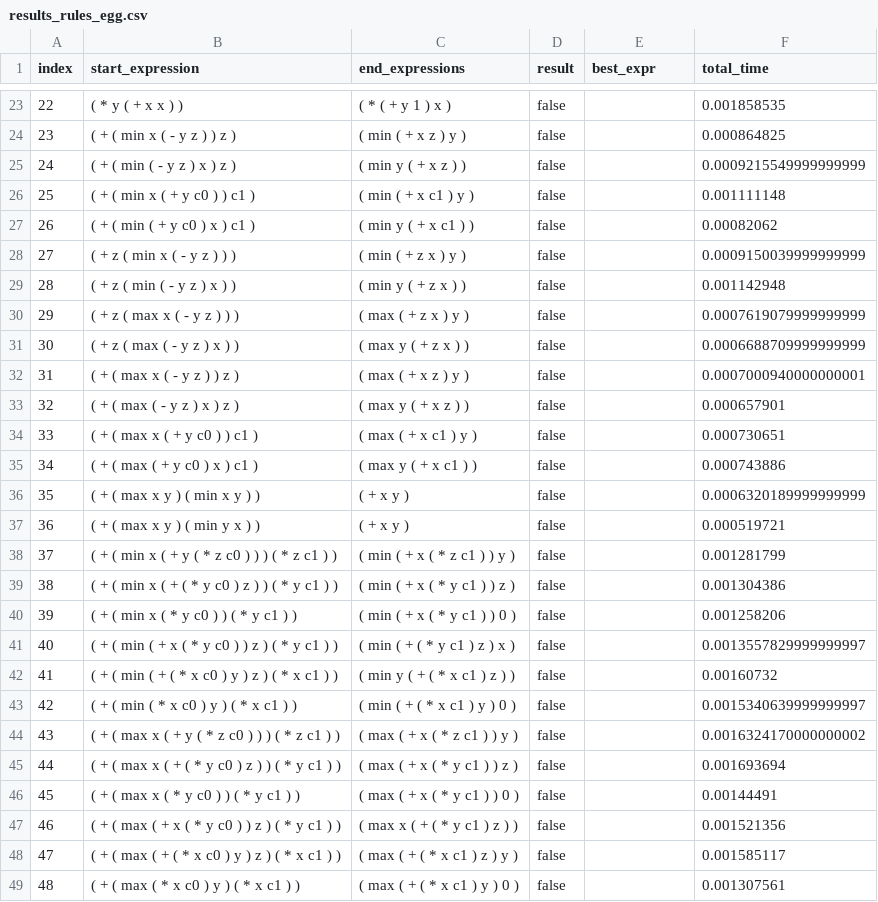
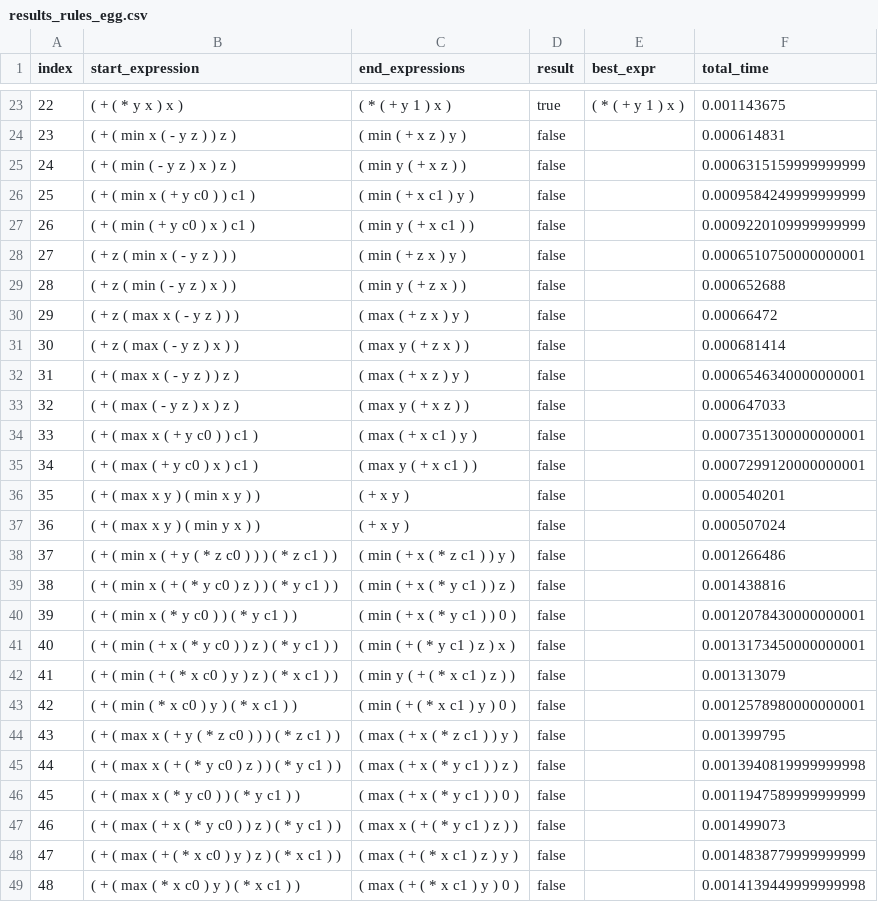
Before and after one commit to caviar-trs/caviar, a CSV file: results_rules_egg.csv, drawn as a sheet; only a part is shown, gaps mark what is left out; the diff covers the shown part only.

```diff
--- a/results_rules_egg.csv
+++ b/results_rules_egg.csv
@@ -23,27 +23,27 @@ index,start_expression,end_expressions,result,best_expr,total_time
-22,( * y ( + x x ) ),( * ( + y 1 ) x ),false,,0.001858535
-23,( + ( min x ( - y z ) ) z ),( min ( + x z ) y ),false,,0.000864825
-24,( + ( min ( - y z ) x ) z ),( min y ( + x z ) ),false,,0.0009215549999999999
-25,( + ( min x ( + y c0 ) ) c1 ),( min ( + x c1 ) y ),false,,0.001111148
-26,( + ( min ( + y c0 ) x ) c1 ),( min y ( + x c1 ) ),false,,0.00082062
-27,( + z ( min x ( - y z ) ) ),( min ( + z x ) y ),false,,0.0009150039999999999
-28,( + z ( min ( - y z ) x ) ),( min y ( + z x ) ),false,,0.001142948
-29,( + z ( max x ( - y z ) ) ),( max ( + z x ) y ),false,,0.0007619079999999999
-30,( + z ( max ( - y z ) x ) ),( max y ( + z x ) ),false,,0.0006688709999999999
-31,( + ( max x ( - y z ) ) z ),( max ( + x z ) y ),false,,0.0007000940000000001
-32,( + ( max ( - y z ) x ) z ),( max y ( + x z ) ),false,,0.000657901
-33,( + ( max x ( + y c0 ) ) c1 ),( max ( + x c1 ) y ),false,,0.000730651
-34,( + ( max ( + y c0 ) x ) c1 ),( max y ( + x c1 ) ),false,,0.000743886
-35,( + ( max x y ) ( min x y ) ),( + x y ),false,,0.0006320189999999999
-36,( + ( max x y ) ( min y x ) ),( + x y ),false,,0.000519721
-37,( + ( min x ( + y ( * z c0 ) ) ) ( * z c1 ) ),( min ( + x ( * z c1 ) ) y ),false,,0.001281799
-38,( + ( min x ( + ( * y c0 ) z ) ) ( * y c1 ) ),( min ( + x ( * y c1 ) ) z ),false,,0.001304386
-39,( + ( min x ( * y c0 ) ) ( * y c1 ) ),( min ( + x ( * y c1 ) ) 0 ),false,,0.001258206
-40,( + ( min ( + x ( * y c0 ) ) z ) ( * y c1 ) ),( min ( + ( * y c1 ) z ) x ),false,,0.0013557829999999997
-41,( + ( min ( + ( * x c0 ) y ) z ) ( * x c1 ) ),( min y ( + ( * x c1 ) z ) ),false,,0.00160732
-42,( + ( min ( * x c0 ) y ) ( * x c1 ) ),( min ( + ( * x c1 ) y ) 0 ),false,,0.0015340639999999997
-43,( + ( max x ( + y ( * z c0 ) ) ) ( * z c1 ) ),( max ( + x ( * z c1 ) ) y ),false,,0.0016324170000000002
-44,( + ( max x ( + ( * y c0 ) z ) ) ( * y c1 ) ),( max ( + x ( * y c1 ) ) z ),false,,0.001693694
-45,( + ( max x ( * y c0 ) ) ( * y c1 ) ),( max ( + x ( * y c1 ) ) 0 ),false,,0.00144491
-46,( + ( max ( + x ( * y c0 ) ) z ) ( * y c1 ) ),( max x ( + ( * y c1 ) z ) ),false,,0.001521356
-47,( + ( max ( + ( * x c0 ) y ) z ) ( * x c1 ) ),( max ( + ( * x c1 ) z ) y ),false,,0.001585117
-48,( + ( max ( * x c0 ) y ) ( * x c1 ) ),( max ( + ( * x c1 ) y ) 0 ),false,,0.001307561
+22,( + ( * y x ) x ),( * ( + y 1 ) x ),true,( * ( + y 1 ) x ),0.001143675
+23,( + ( min x ( - y z ) ) z ),( min ( + x z ) y ),false,,0.000614831
+24,( + ( min ( - y z ) x ) z ),( min y ( + x z ) ),false,,0.0006315159999999999
+25,( + ( min x ( + y c0 ) ) c1 ),( min ( + x c1 ) y ),false,,0.0009584249999999999
+26,( + ( min ( + y c0 ) x ) c1 ),( min y ( + x c1 ) ),false,,0.0009220109999999999
+27,( + z ( min x ( - y z ) ) ),( min ( + z x ) y ),false,,0.0006510750000000001
+28,( + z ( min ( - y z ) x ) ),( min y ( + z x ) ),false,,0.000652688
+29,( + z ( max x ( - y z ) ) ),( max ( + z x ) y ),false,,0.00066472
+30,( + z ( max ( - y z ) x ) ),( max y ( + z x ) ),false,,0.000681414
+31,( + ( max x ( - y z ) ) z ),( max ( + x z ) y ),false,,0.0006546340000000001
+32,( + ( max ( - y z ) x ) z ),( max y ( + x z ) ),false,,0.000647033
+33,( + ( max x ( + y c0 ) ) c1 ),( max ( + x c1 ) y ),false,,0.0007351300000000001
+34,( + ( max ( + y c0 ) x ) c1 ),( max y ( + x c1 ) ),false,,0.0007299120000000001
+35,( + ( max x y ) ( min x y ) ),( + x y ),false,,0.000540201
+36,( + ( max x y ) ( min y x ) ),( + x y ),false,,0.000507024
+37,( + ( min x ( + y ( * z c0 ) ) ) ( * z c1 ) ),( min ( + x ( * z c1 ) ) y ),false,,0.001266486
+38,( + ( min x ( + ( * y c0 ) z ) ) ( * y c1 ) ),( min ( + x ( * y c1 ) ) z ),false,,0.001438816
+39,( + ( min x ( * y c0 ) ) ( * y c1 ) ),( min ( + x ( * y c1 ) ) 0 ),false,,0.0012078430000000001
+40,( + ( min ( + x ( * y c0 ) ) z ) ( * y c1 ) ),( min ( + ( * y c1 ) z ) x ),false,,0.0013173450000000001
+41,( + ( min ( + ( * x c0 ) y ) z ) ( * x c1 ) ),( min y ( + ( * x c1 ) z ) ),false,,0.001313079
+42,( + ( min ( * x c0 ) y ) ( * x c1 ) ),( min ( + ( * x c1 ) y ) 0 ),false,,0.0012578980000000001
+43,( + ( max x ( + y ( * z c0 ) ) ) ( * z c1 ) ),( max ( + x ( * z c1 ) ) y ),false,,0.001399795
+44,( + ( max x ( + ( * y c0 ) z ) ) ( * y c1 ) ),( max ( + x ( * y c1 ) ) z ),false,,0.0013940819999999998
+45,( + ( max x ( * y c0 ) ) ( * y c1 ) ),( max ( + x ( * y c1 ) ) 0 ),false,,0.0011947589999999999
+46,( + ( max ( + x ( * y c0 ) ) z ) ( * y c1 ) ),( max x ( + ( * y c1 ) z ) ),false,,0.001499073
+47,( + ( max ( + ( * x c0 ) y ) z ) ( * x c1 ) ),( max ( + ( * x c1 ) z ) y ),false,,0.0014838779999999999
+48,( + ( max ( * x c0 ) y ) ( * x c1 ) ),( max ( + ( * x c1 ) y ) 0 ),false,,0.0014139449999999998
```
Also changed, not shown: 44 edited cells elsewhere in this file, utils/infix-to-prefix/rules_egg.csv, 2 other files.
